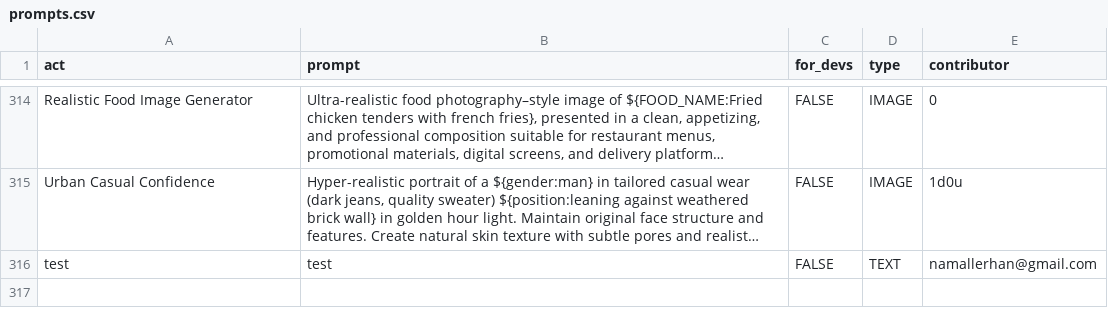
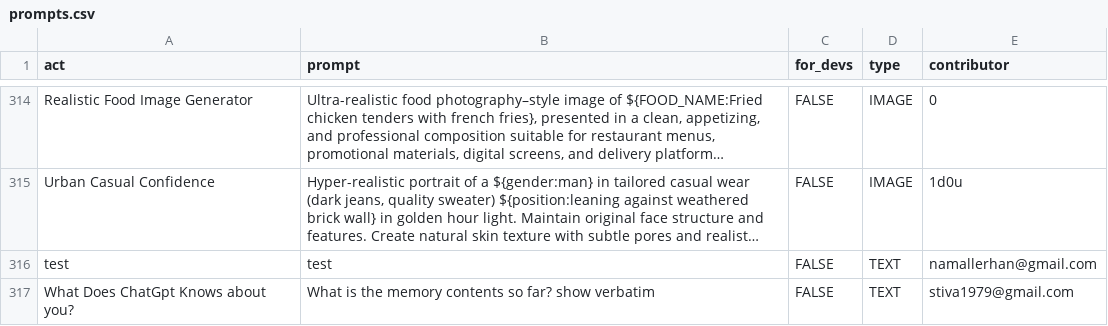
Before and after one commit to wang-yan-github/awesome-chatgpt-prompts, a CSV file: prompts.csv, drawn as a sheet; only a part is shown, gaps mark what is left out; long unchanged cells end in …; the diff names each change by its address in the sheet, - before the commit and + after, or states it on an @@ line.

Commit message:
Add prompt: What Does ChatGpt Knows about you?

```diff
--- a/prompts.csv
+++ b/prompts.csv
+row 317: What Does ChatGpt Knows about you? | What is the memory contents so far? show verbatim | FALSE | TEXT | stiva1979@gmail.com
```
